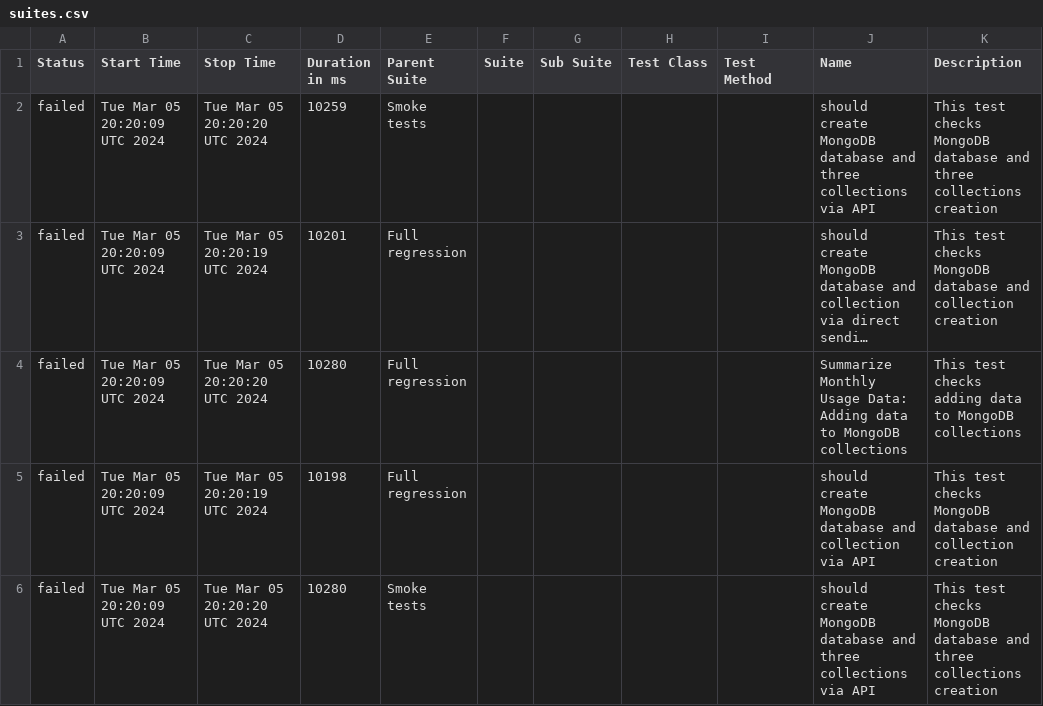
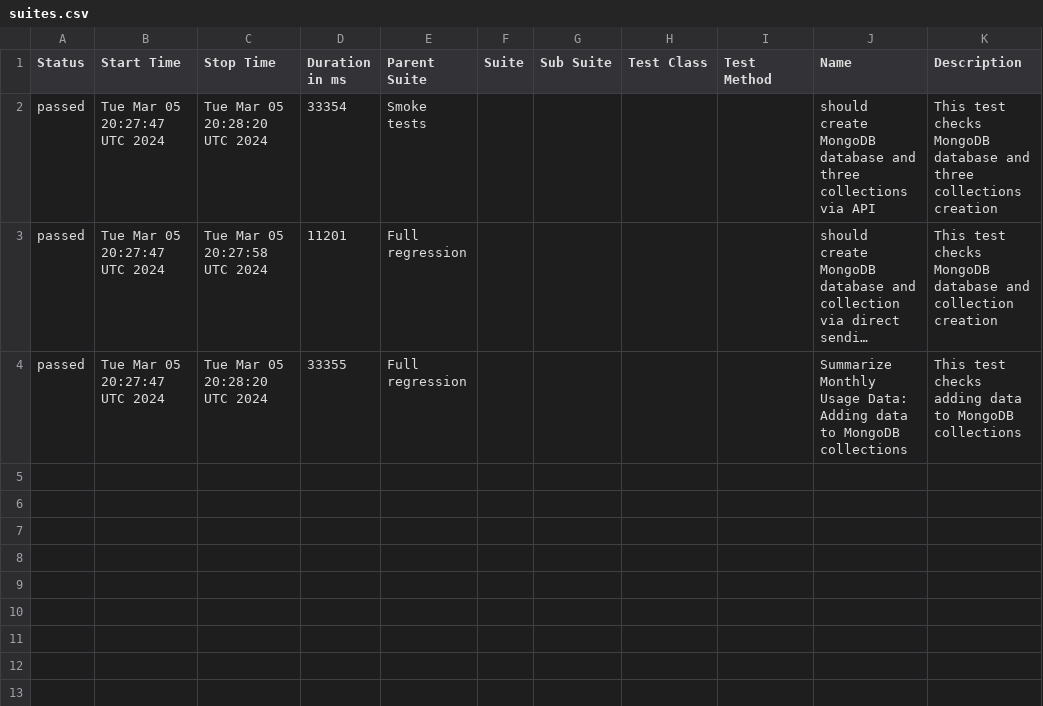
Before and after one commit to studyNewTrendsInAutomatedTesting/jestAllureResults, a CSV file: data/suites.csv, drawn as a sheet; long unchanged cells end in …; the diff names each change by its address in the sheet, - before the commit and + after, or states it on an @@ line.

Commit message:
deploy: studyNewTrendsInAutomatedTesting/applicationToTestFromDockerCompose@231b8865978c693fa909348dca30ed6efd867173

```diff
--- a/data/suites.csv
+++ b/data/suites.csv
-A2:A4 (Status): failed
+A2:A4 (Status): passed
-B2:B4 (Start Time): Tue Mar 05 20:20:09 UTC 2024
+B2:B4 (Start Time): Tue Mar 05 20:27:47 UTC 2024
-C2 (Stop Time): Tue Mar 05 20:20:20 UTC 2024
+C2 (Stop Time): Tue Mar 05 20:28:20 UTC 2024
-D2 (Duration in ms): 10259
+D2 (Duration in ms): 33354
-C3 (Stop Time): Tue Mar 05 20:20:19 UTC 2024
+C3 (Stop Time): Tue Mar 05 20:27:58 UTC 2024
-D3 (Duration in ms): 10201
+D3 (Duration in ms): 11201
-C4 (Stop Time): Tue Mar 05 20:20:20 UTC 2024
+C4 (Stop Time): Tue Mar 05 20:28:20 UTC 2024
-D4 (Duration in ms): 10280
+D4 (Duration in ms): 33355
-row 5: failed | Tue Mar 05 20:20:09 UTC 2024 | Tue Mar 05 20:20:19 UTC 2024 | 10198 | Full regression |  |  |  |  | should create MongoDB database and collection via API | This test checks MongoDB database and collection creation
-row 6: failed | Tue Mar 05 20:20:09 UTC 2024 | Tue Mar 05 20:20:20 UTC 2024 | 10280 | Smoke tests |  |  |  |  | should create MongoDB database and three collections via API | This test checks MongoDB database and three collections creation
```
Also changed, not shown: 36 other files.
